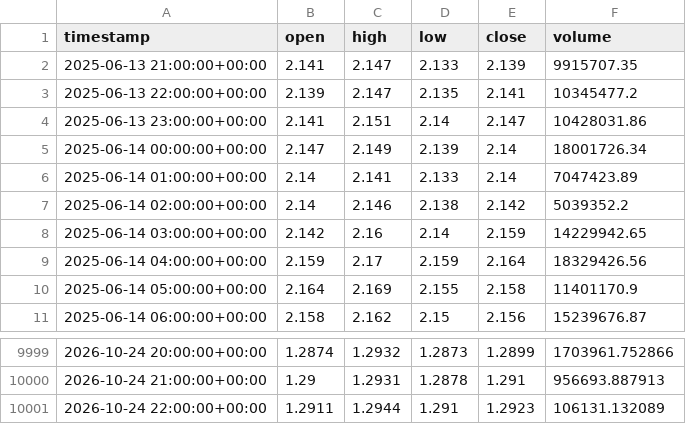
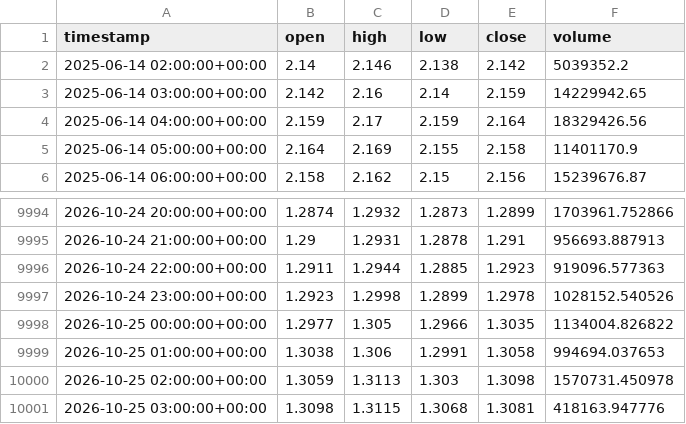
Before and after one commit to punkgenius84/Waynes-World-XRP-Bot, a CSV file: history/XRP.csv, drawn as a sheet; only a part is shown, gaps mark what is left out.

```diff
--- a/history/XRP.csv
+++ b/history/XRP.csv
@@ -1,7 +1,2 @@
 timestamp,open,high,low,close,volume
-2025-06-13 21:00:00+00:00,2.141,2.147,2.133,2.139,9915707.35
-2025-06-13 22:00:00+00:00,2.139,2.147,2.135,2.141,10345477.2
-2025-06-13 23:00:00+00:00,2.141,2.151,2.14,2.147,10428031.86
-2025-06-14 00:00:00+00:00,2.147,2.149,2.139,2.14,18001726.34
-2025-06-14 01:00:00+00:00,2.14,2.141,2.133,2.14,7047423.89
 2025-06-14 02:00:00+00:00,2.14,2.146,2.138,2.142,5039352.2
@@ -10000,2 +9995,7 @@ timestamp,open,high,low,close,volume
 2026-10-24 21:00:00+00:00,1.29,1.2931,1.2878,1.291,956693.887913
-2026-10-24 22:00:00+00:00,1.2911,1.2944,1.291,1.2923,106131.132089
+2026-10-24 22:00:00+00:00,1.2911,1.2944,1.2885,1.2923,919096.577363
+2026-10-24 23:00:00+00:00,1.2923,1.2998,1.2899,1.2978,1028152.540526
+2026-10-25 00:00:00+00:00,1.2977,1.305,1.2966,1.3035,1134004.826822
+2026-10-25 01:00:00+00:00,1.3038,1.306,1.2991,1.3058,994694.037653
+2026-10-25 02:00:00+00:00,1.3059,1.3113,1.303,1.3098,1570731.450978
+2026-10-25 03:00:00+00:00,1.3098,1.3115,1.3068,1.3081,418163.947776
```
